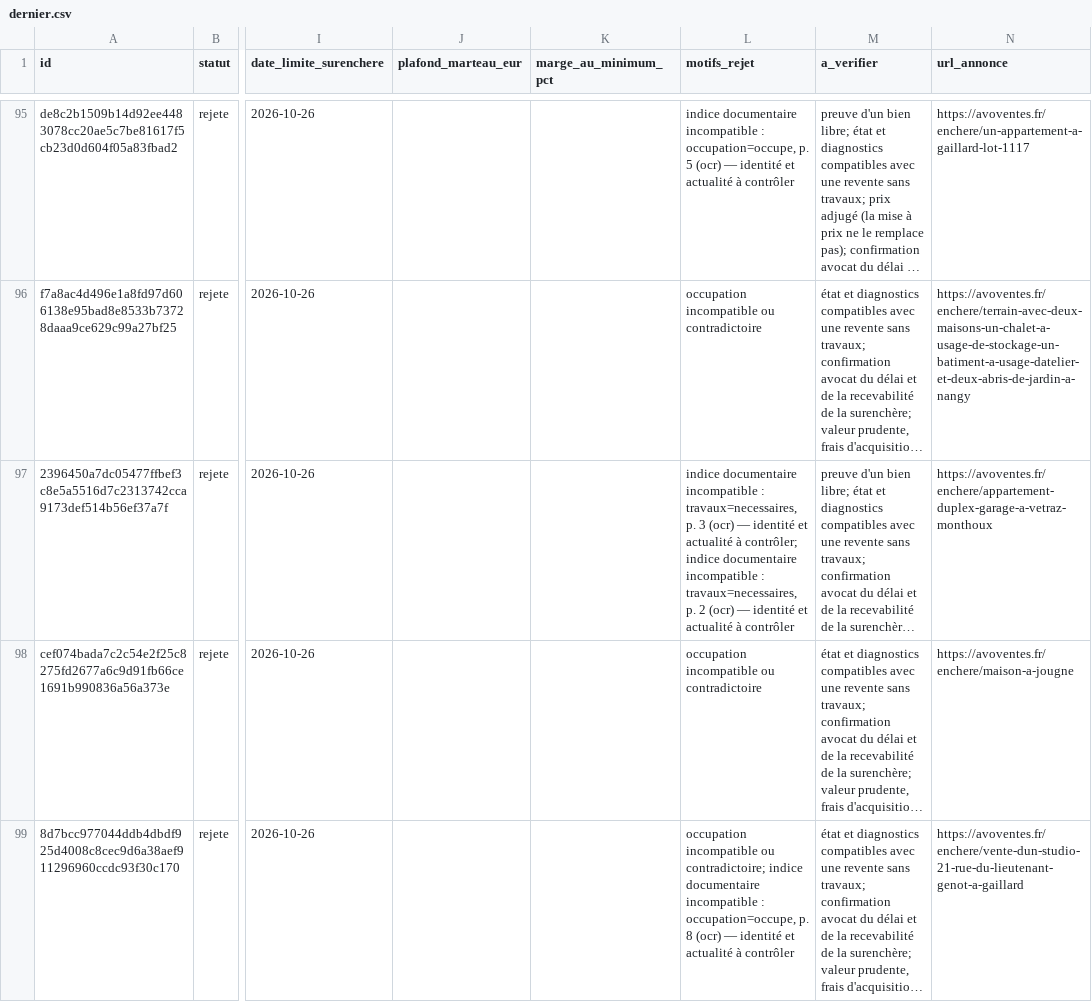
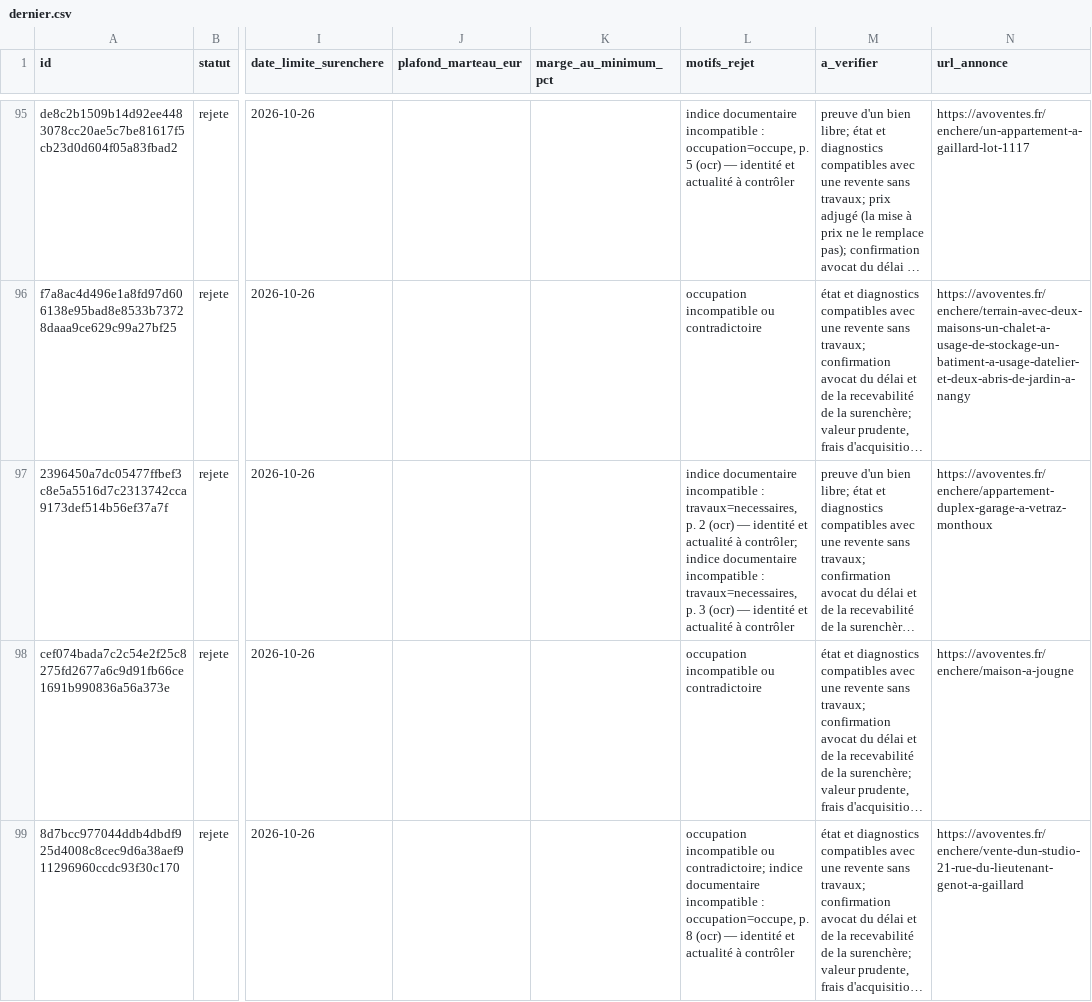
Before and after one commit to adjudications-france-monitor/adjudications-france-monitor, a CSV file: rapports/dernier.csv, drawn as a sheet; only a part is shown, gaps mark what is left out; long unchanged cells end in …; the diff covers the shown part only; the diff names each change by its address in the sheet, - before the commit and + after, or states it on an @@ line.

```diff
--- a/rapports/dernier.csv
+++ b/rapports/dernier.csv
-L97 (motifs_rejet): …travaux=necessaires, p. 3 (ocr) — identité et actualité à contrôler; indice documentaire incompatible : travaux=necessaires, p. 2 (ocr) —…
+L97 (motifs_rejet): …travaux=necessaires, p. 2 (ocr) — identité et actualité à contrôler; indice documentaire incompatible : travaux=necessaires, p. 3 (ocr) —…
```
Also changed, not shown: 1 edited cell elsewhere in this file, rapports/sources.csv, 2 other files.
